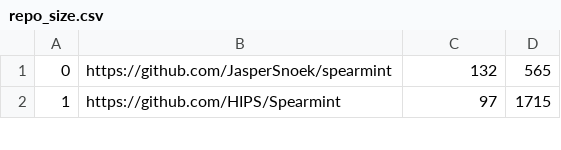
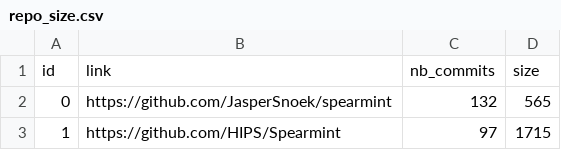
Before and after one commit to tna-hub/mining_ml_repos, a CSV file: data/repo_size.csv, drawn as a sheet; only a part is shown; the diff names each change by its address in the sheet, - before the commit and + after, or states it on an @@ line.

Commit message:
Update repo_size.csv

```diff
--- a/data/repo_size.csv
+++ b/data/repo_size.csv
+row 1: id | link | nb_commits | size
```
